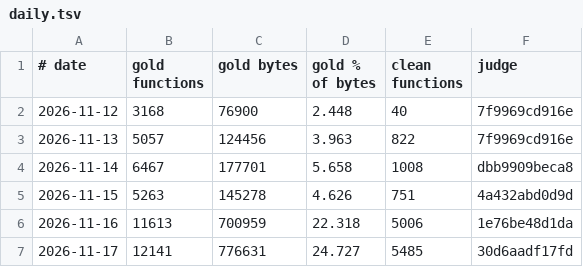
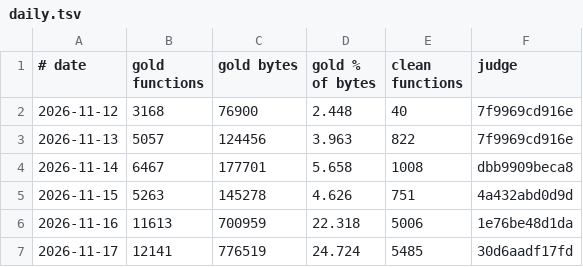
Before and after one commit to cowrevenge/cow_kuluu_xi_anything, a TSV file: cow/conveyor/daily.tsv, drawn as a sheet.

```diff
--- a/cow/conveyor/daily.tsv
+++ b/cow/conveyor/daily.tsv
@@ -6,2 +6,2 @@
 2026-11-16	11613	700959	22.318	5006	1e76be48d1da
-2026-11-17	12141	776631	24.727	5485	30d6aadf17fd
+2026-11-17	12141	776519	24.724	5485	30d6aadf17fd
```
Also changed, not shown: cow/conveyor/parked.tsv, 10 other files.
